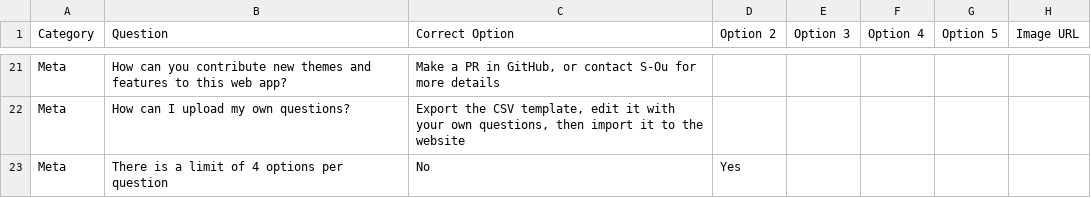
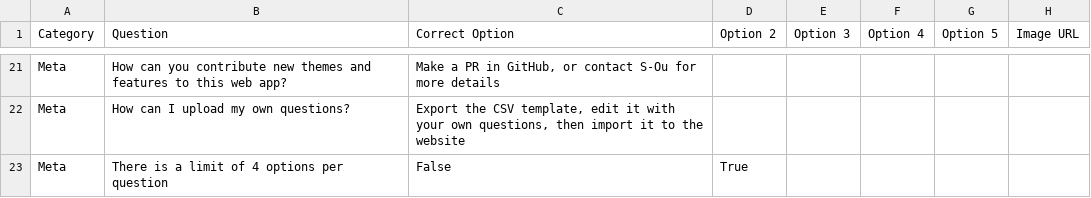
Before and after one commit to S-Ou/trivia-night, a CSV file: public/questions-example.csv, drawn as a sheet; only a part is shown, gaps mark what is left out.

Commit message:
fix: example question

```diff
--- a/public/questions-example.csv
+++ b/public/questions-example.csv
@@ -22,2 +22,2 @@ Meta,How can you contribute new themes and features to this web app?,"Make a PR
 Meta,How can I upload my own questions?,"Export the CSV template, edit it with your own questions, then import it to the website",,,,,
-Meta,There is a limit of 4 options per question,No,Yes,,,,
+Meta,There is a limit of 4 options per question,False,True,,,,
```
